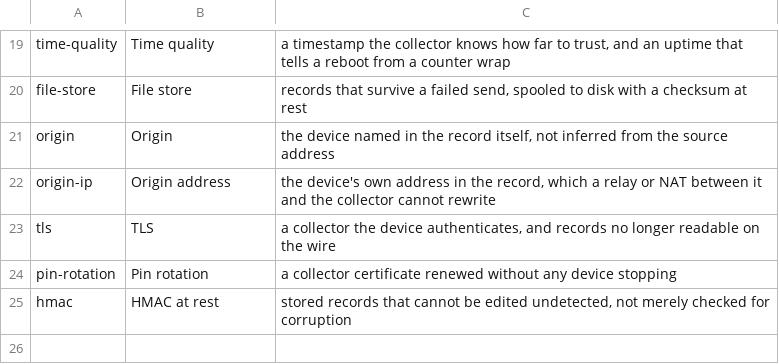
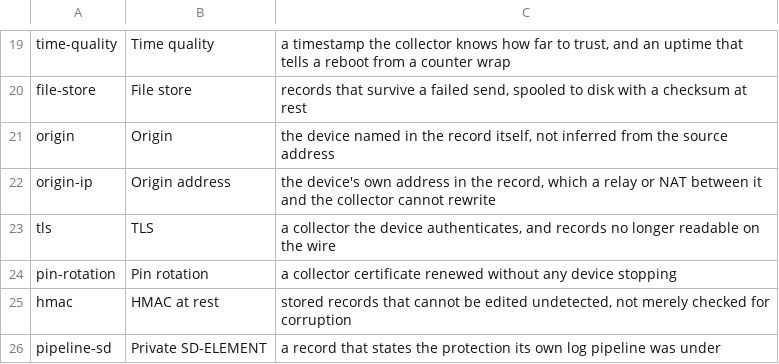
Before and after one commit to cososo-ltd/solid-syslog-example-make, a TSV file: measurements/stages.tsv, drawn as a sheet; only a part is shown, gaps mark what is left out; the diff names each change by its address in the sheet, - before the commit and + after, or states it on an @@ line.

```diff
--- a/measurements/stages.tsv
+++ b/measurements/stages.tsv
+row 26: pipeline-sd | Private SD-ELEMENT | a record that states the protection its own log pipeline was under
```
Also changed, not shown: 6 other files.
